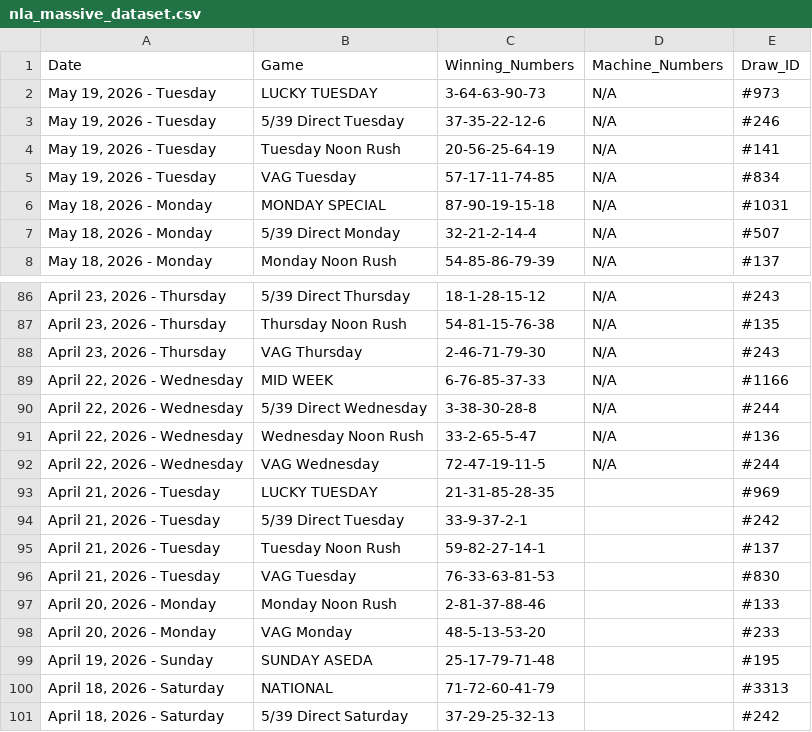
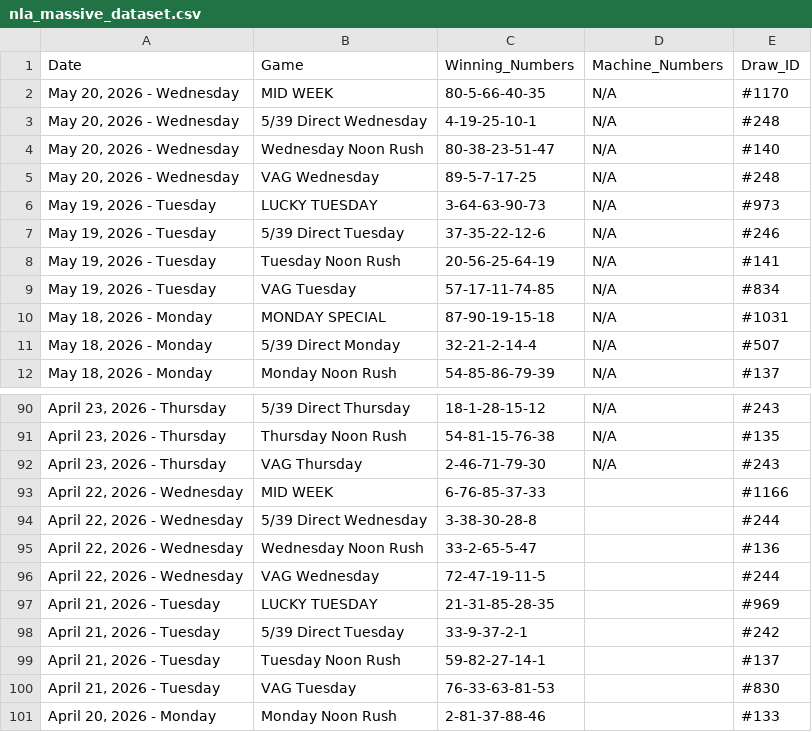
Before and after one commit to mrstephan404-hue/nla-data-repo, a CSV file: nla_massive_dataset.csv, drawn as a sheet; only a part is shown, gaps mark what is left out; the shorter side is filled out with more unchanged rows.

```diff
--- a/nla_massive_dataset.csv
+++ b/nla_massive_dataset.csv
@@ -1,2 +1,6 @@
 Date,Game,Winning_Numbers,Machine_Numbers,Draw_ID
+"May 20, 2026 - Wednesday",MID WEEK,80-5-66-40-35,N/A,#1170
+"May 20, 2026 - Wednesday",5/39 Direct Wednesday,4-19-25-10-1,N/A,#248
+"May 20, 2026 - Wednesday",Wednesday Noon Rush,80-38-23-51-47,N/A,#140
+"May 20, 2026 - Wednesday",VAG Wednesday,89-5-7-17-25,N/A,#248
 "May 19, 2026 - Tuesday",LUCKY TUESDAY,3-64-63-90-73,N/A,#973
@@ -88,6 +92,6 @@ Date,Game,Winning_Numbers,Machine_Numbers,Draw_ID
 "April 23, 2026 - Thursday",VAG Thursday,2-46-71-79-30,N/A,#243
-"April 22, 2026 - Wednesday",MID WEEK,6-76-85-37-33,N/A,#1166
-"April 22, 2026 - Wednesday",5/39 Direct Wednesday,3-38-30-28-8,N/A,#244
-"April 22, 2026 - Wednesday",Wednesday Noon Rush,33-2-65-5-47,N/A,#136
-"April 22, 2026 - Wednesday",VAG Wednesday,72-47-19-11-5,N/A,#244
+"April 22, 2026 - Wednesday",MID WEEK,6-76-85-37-33,,#1166
+"April 22, 2026 - Wednesday",5/39 Direct Wednesday,3-38-30-28-8,,#244
+"April 22, 2026 - Wednesday",Wednesday Noon Rush,33-2-65-5-47,,#136
+"April 22, 2026 - Wednesday",VAG Wednesday,72-47-19-11-5,,#244
 "April 21, 2026 - Tuesday",LUCKY TUESDAY,21-31-85-28-35,,#969
```
